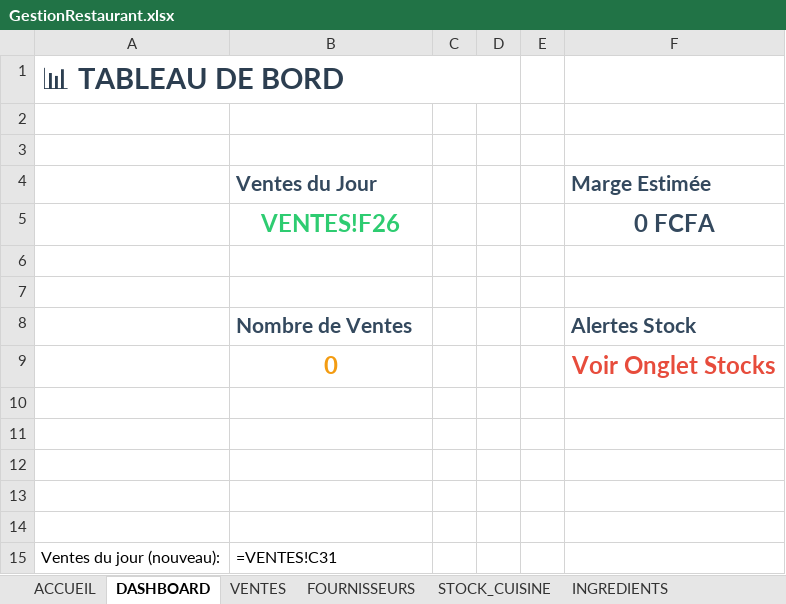
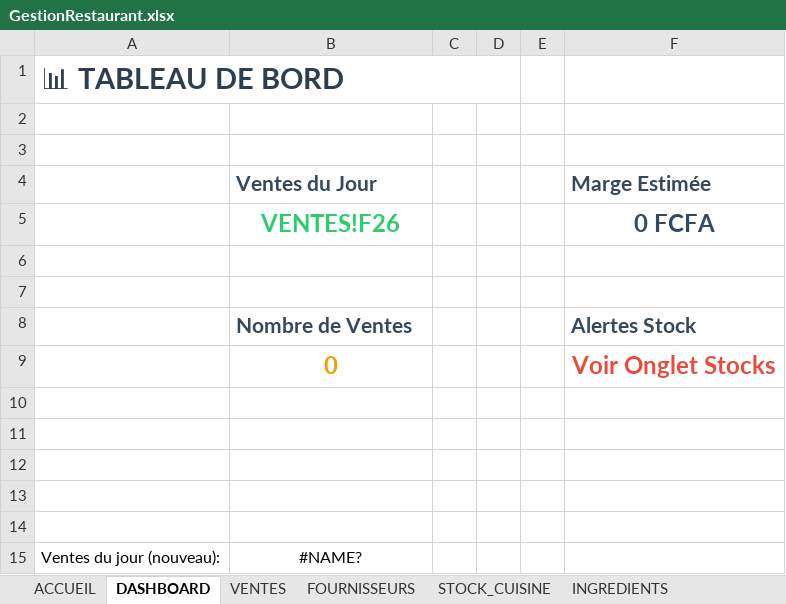
Before and after one commit to zorobal/Application-Excel-de-Gestion-de-Restaurant, an Excel workbook: GestionRestaurant.xlsx, sheet DASHBOARD, drawn as a sheet; values as stored, in another font and other column widths than the file's, no borders; formulas without a stored value are shown as written; the diff names each change by its address in the sheet, - before the commit and + after, or states it on an @@ line.

Commit message:
Ajout automatisation ventes : listes déroulantes, calculs auto et formulaires

```diff
--- a/GestionRestaurant.xlsx (sheet DASHBOARD)
+++ b/GestionRestaurant.xlsx (sheet DASHBOARD)
-B15 (Ventes du Jour): =VENTES!C31
+B15 (Ventes du Jour): #NAME?
-B15 alignment: left
+B15 alignment: center
```
Also changed, not shown: sheet STOCK_CUISINE, sheet MATIERES_PREMIERES, sheet VENTES, sheet INVENTAIRES, sheet RECETTES, sheet CATEGORIES.
